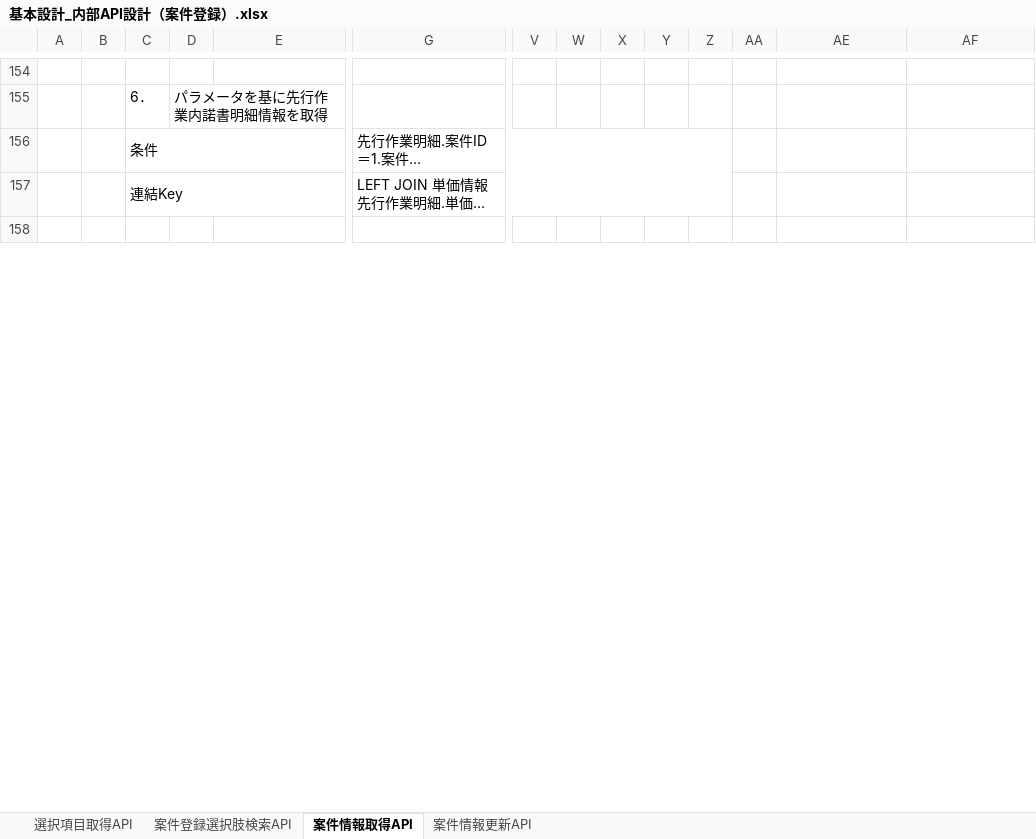
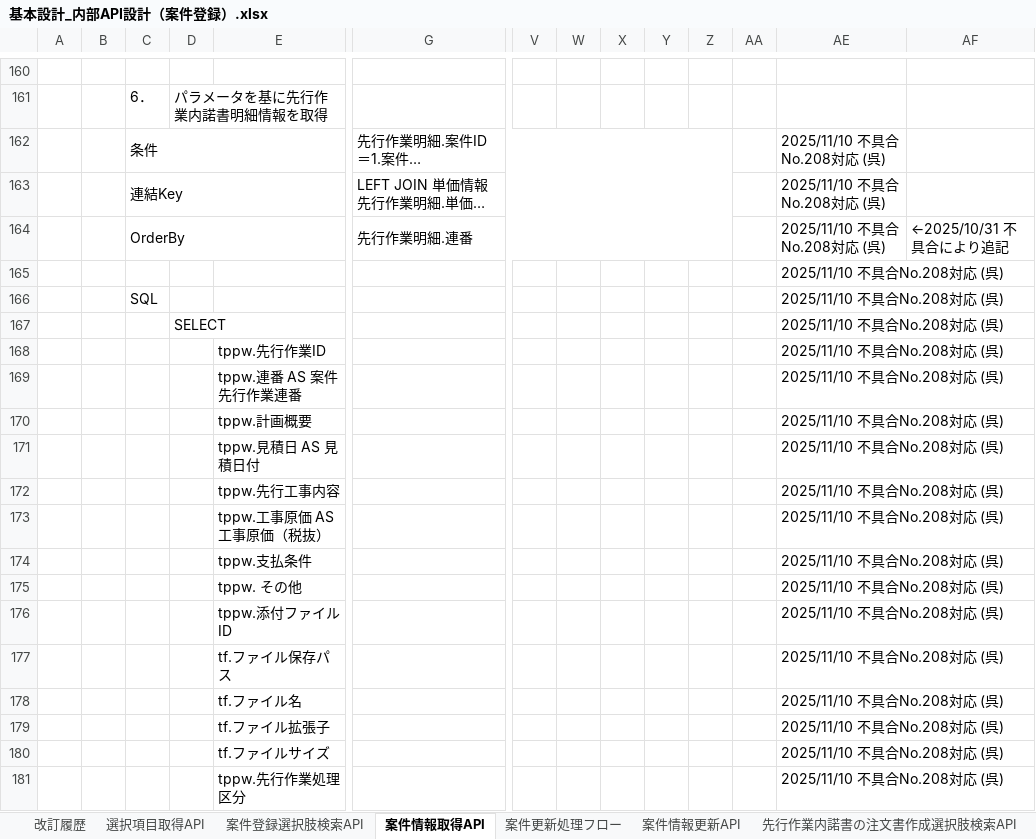
Before and after one commit to taozi0808/-, an Excel workbook: 基本設計_内部API設計（案件登録）.xlsx, sheet 案件情報取得API, drawn as a sheet; only a part is shown, gaps mark what is left out; the shorter side is filled out with more unchanged rows; long unchanged cells end in …; values as stored, in another font and other column widths than the file's, no cell formats; charts and pictures not drawn; addresses are those after the commit; rows hold the shown columns only; the diff covers the shown part only; the diff names each change by its address in the sheet, - before the commit and + after, or states it on an @@ line.

```diff
--- a/基本設計_内部API設計（案件登録）.xlsx (sheet 案件情報取得API)
+++ b/基本設計_内部API設計（案件登録）.xlsx (sheet 案件情報取得API)
+sheet tab: 改訂履歴
+sheet tab: 案件更新処理フロー
+sheet tab: 先行作業内諾書の注文書作成選択肢検索API
-AE162:AE163: (empty)
+AE162:AE163: 2025/11/10 不具合No.208対応 (呉)
+row 164:  |  | OrderBy |  |  | 先行作業明細.連番 |  |  |  |  |  |  | 2025/11/10 不具合No.208対応 (呉) | ←2025/10/31 不具合により追記
+row 165:  |  |  |  |  |  |  |  |  |  |  |  | 2025/11/10 不具合No.208対応 (呉)
+row 166:  |  | SQL |  |  |  |  |  |  |  |  |  | 2025/11/10 不具合No.208対応 (呉)
+row 167:  |  |  | SELECT |  |  |  |  |  |  |  |  | 2025/11/10 不具合No.208対応 (呉)
+row 168:  |  |  |  | tppw.先行作業ID |  |  |  |  |  |  |  | 2025/11/10 不具合No.208対応 (呉)
+row 169:  |  |  |  | tppw.連番 AS 案件先行作業連番 |  |  |  |  |  |  |  | 2025/11/10 不具合No.208対応 (呉)
+row 170:  |  |  |  | tppw.計画概要 |  |  |  |  |  |  |  | 2025/11/10 不具合No.208対応 (呉)
+row 171:  |  |  |  | tppw.見積日 AS 見積日付 |  |  |  |  |  |  |  | 2025/11/10 不具合No.208対応 (呉)
+row 172:  |  |  |  | tppw.先行工事内容 |  |  |  |  |  |  |  | 2025/11/10 不具合No.208対応 (呉)
+row 173:  |  |  |  | tppw.工事原価 AS 工事原価（税抜） |  |  |  |  |  |  |  | 2025/11/10 不具合No.208対応 (呉)
+row 174:  |  |  |  | tppw.支払条件 |  |  |  |  |  |  |  | 2025/11/10 不具合No.208対応 (呉)
+row 175:  |  |  |  | tppw. その他 |  |  |  |  |  |  |  | 2025/11/10 不具合No.208対応 (呉)
+row 176:  |  |  |  | tppw.添付ファイルID |  |  |  |  |  |  |  | 2025/11/10 不具合No.208対応 (呉)
+row 177:  |  |  |  | tf.ファイル保存パス |  |  |  |  |  |  |  | 2025/11/10 不具合No.208対応 (呉)
+row 178:  |  |  |  | tf.ファイル名 |  |  |  |  |  |  |  | 2025/11/10 不具合No.208対応 (呉)
+row 179:  |  |  |  | tf.ファイル拡張子 |  |  |  |  |  |  |  | 2025/11/10 不具合No.208対応 (呉)
+row 180:  |  |  |  | tf.ファイルサイズ |  |  |  |  |  |  |  | 2025/11/10 不具合No.208対応 (呉)
+row 181:  |  |  |  | tppw.先行作業処理区分 |  |  |  |  |  |  |  | 2025/11/10 不具合No.208対応 (呉)
```
Also changed, not shown: 84 added rows, 15 removed rows and 67 edited cells elsewhere in this sheet, sheet 案件情報更新API, sheet 案件登録選択肢検索API, other sheet tabs, cell formats, formulas that keep their value, hidden cells, charts or pictures, 2 other files.
